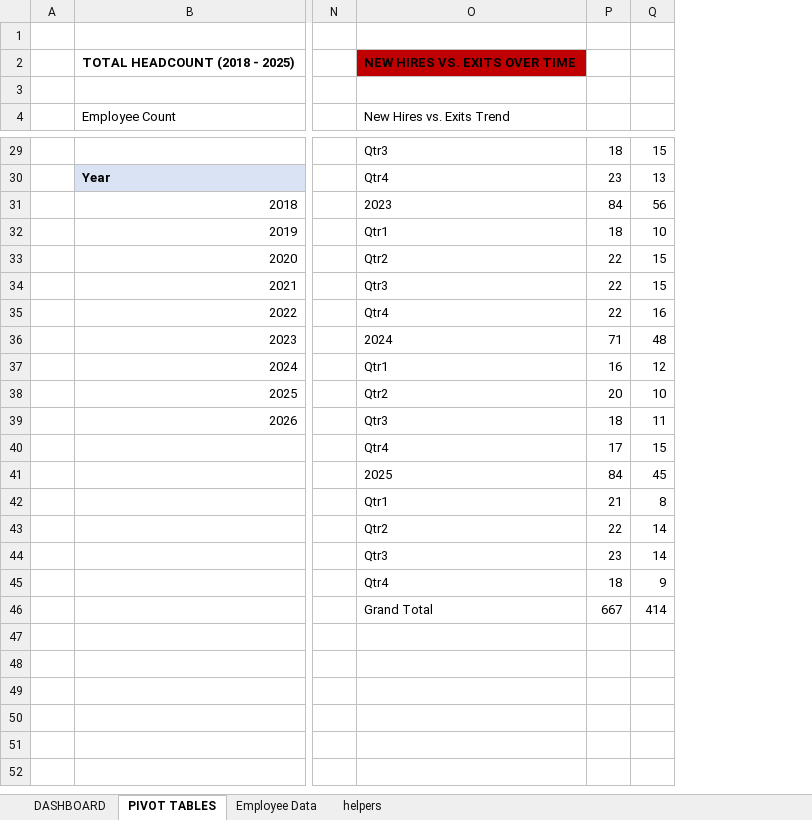
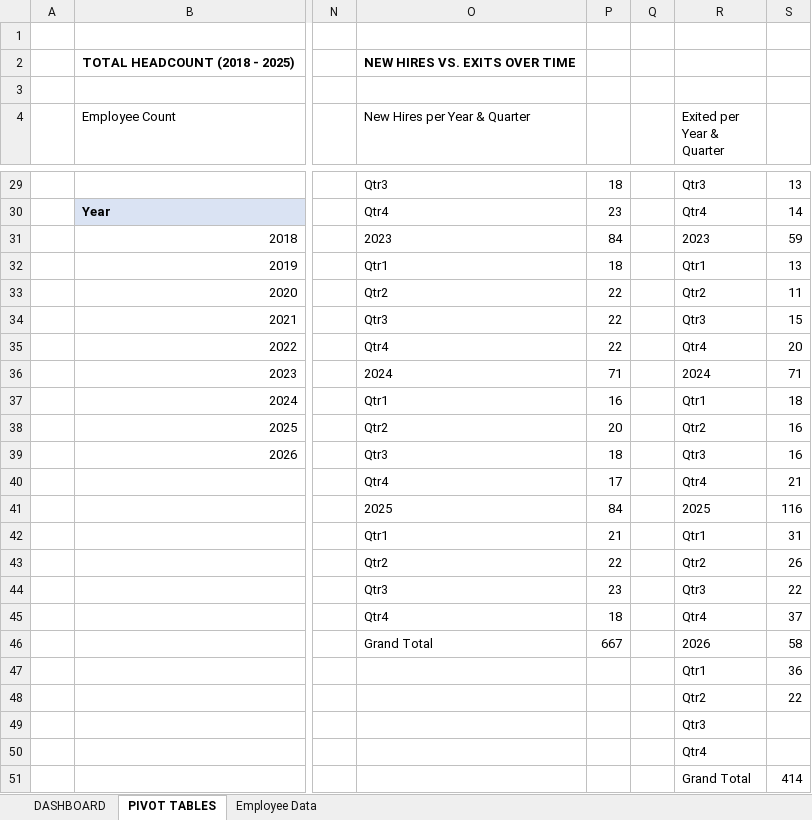
Before and after one commit to jmateovill/employee-turnover-analysis, an Excel workbook: excel/employee-tracking.xlsx, sheet PIVOT TABLES, drawn as a sheet; only a part is shown, gaps mark what is left out; values as stored, in another font and other column widths than the file's, no borders; conditional formats not drawn; addresses are those after the commit; rows hold the shown columns only; the diff covers the shown part only; the diff names each change by its address in the sheet, - before the commit and + after, or states it on an @@ line.

Commit message:
fix: new hires vs exits pivot table & chart

```diff
--- a/excel/employee-tracking.xlsx (sheet PIVOT TABLES)
+++ b/excel/employee-tracking.xlsx (sheet PIVOT TABLES)
@@ sheet tab hidden: helpers @@
+column Q, empty
+column R (Exited per Year & Quarter), rows 29-46: Qtr3 | Qtr4 | 2023 | Qtr1 | Qtr2 | Qtr3 | Qtr4 | 2024 | Qtr1 | Qtr2 | Qtr3 | Qtr4 | 2025 | Qtr1 | Qtr2 | Qtr3 | Qtr4 | 2026
-O2 fill: #C00000
+O2 fill: none
-O4: New Hires vs. Exits Trend
+O4: New Hires per Year & Quarter
-S29: 15
+S29: 13
-S30: 13
+S30: 14
-S31: 56
+S31: 59
-S32: 10
+S32: 13
-S33: 15
+S33: 11
-S35: 16
+S35: 20
-S36: 48
+S36: 71
-S37: 12
+S37: 18
-S38: 10
+S38: 16
-S39: 11
+S39: 16
-S40: 15
+S40: 21
-S41: 45
+S41: 116
-S42: 8
+S42: 31
-S43: 14
+S43: 26
-S44: 14
+S44: 22
-S45: 9
+S45: 37
-S46: 414
+S46: 58
+row 47:  |  |  |  |  |  | Qtr1 | 36
+row 48:  |  |  |  |  |  | Qtr2 | 22
+row 49:  |  |  |  |  |  | Qtr3
+row 50:  |  |  |  |  |  | Qtr4
+row 51:  |  |  |  |  |  | Grand Total | 414
```
Also changed, not shown: 23 edited cells elsewhere in this sheet, sheet Employee Data, formulas that keep their value, charts or pictures.
